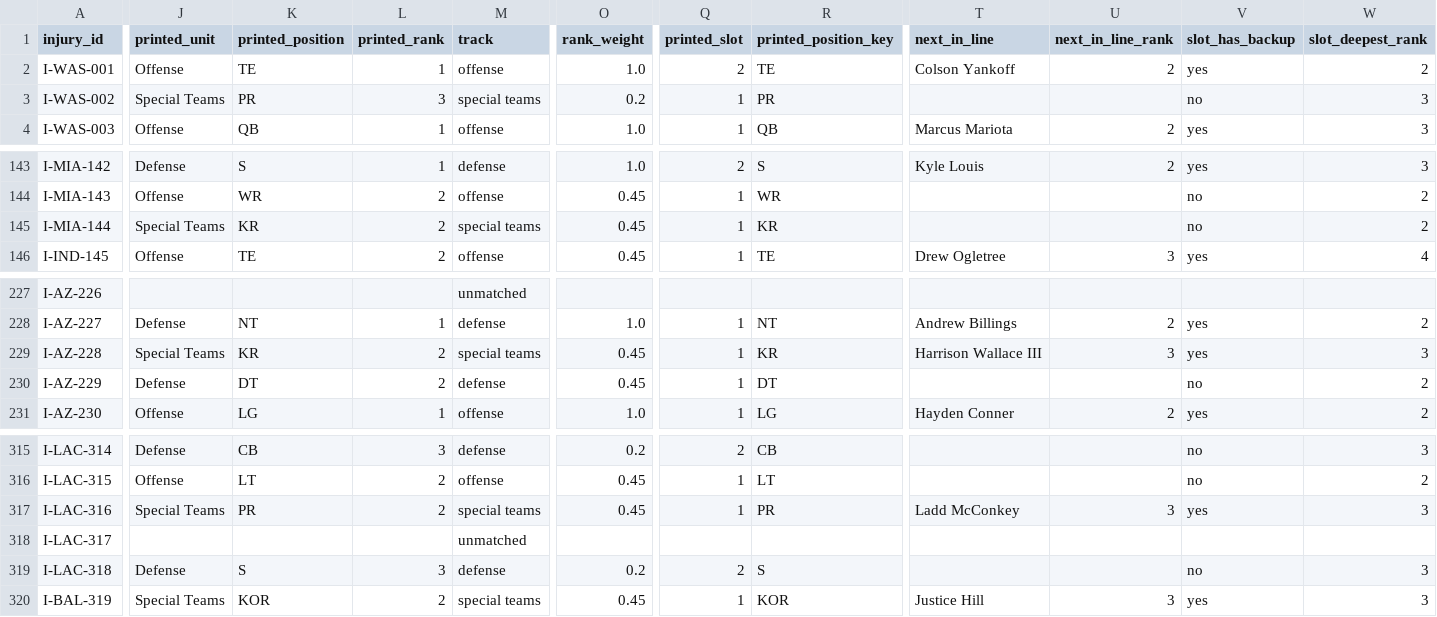
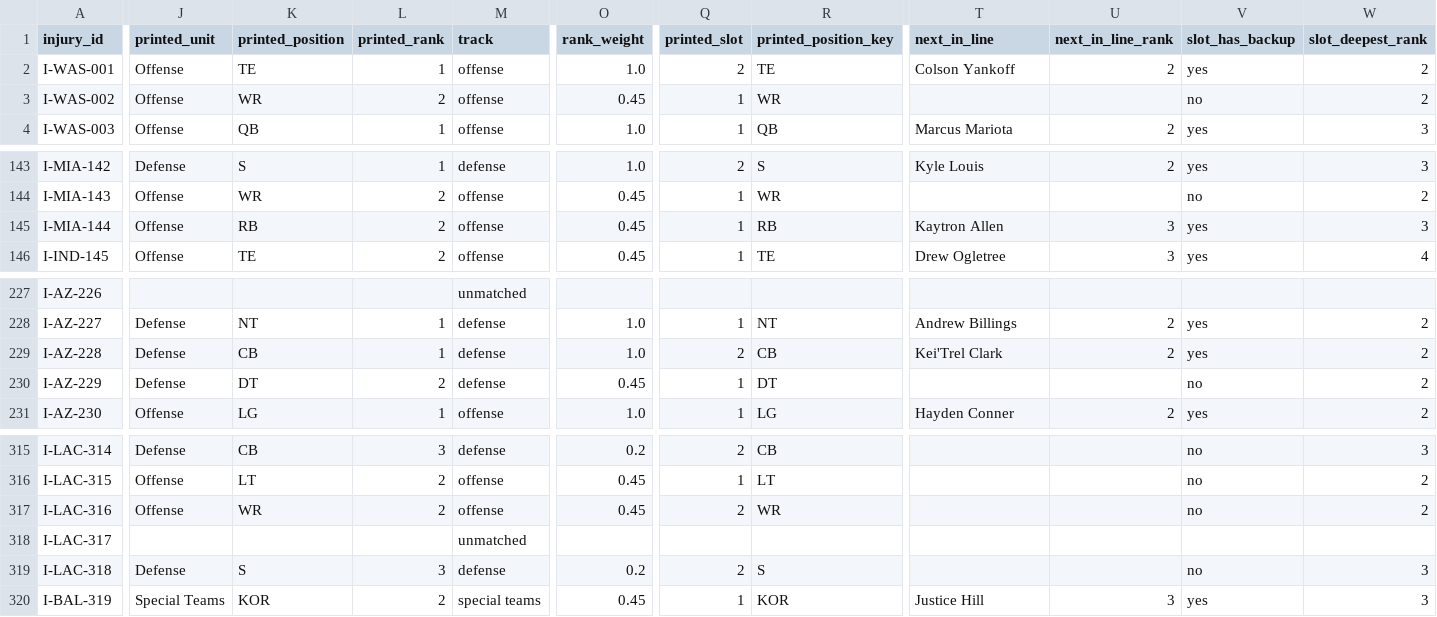
Before and after one commit to sassnarep3-star/Own7, a CSV file: nfl-skill-cfdd/data/depletion-join-2026-11-14.csv, drawn as a sheet; only a part is shown, gaps mark what is left out; the diff covers the shown part only; the diff names each change by its address in the sheet, - before the commit and + after, or states it on an @@ line.

Commit message:
fix position-vocabulary matching: 118 rows carried a mismatched label, some on the wrong side of the ball
Chart and injury-report vocabularies differ (RT/LT vs T, EDGE vs DE, SAM/ILB/MLB vs LB, NCB vs
CB). Matching on raw labels put receivers in punt-return slots and linebackers in SAM slots,
which silently moves a player between the offence and defence columns of the depletion index.

Added a published position-group map with three stated precedence rules (newest read, then
group agreement with the report, then highest printed rank). Result: 0 remaining wrong-side
matches (was 118 label mismatches); 127 offence / 126 defence / 12 special-teams matched rows.
Rules documented on the method page. 4 new tests, including one that fails if any printed
position label is ever ungrouped - it immediately caught LCB/RCB.

66 desk tests, 109 inherited tests, 141 pages 0 errors, 121+121 browser pages WCAG A/AA.

Co-authored-by: arena-agent <297053741+arena-agent@users.noreply.github.com>

```diff
--- a/nfl-skill-cfdd/data/depletion-join-2026-11-14.csv
+++ b/nfl-skill-cfdd/data/depletion-join-2026-11-14.csv
-J3 (printed_unit): Special Teams
+J3 (printed_unit): Offense
-K3 (printed_position): PR
+K3 (printed_position): WR
-L3 (printed_rank): 3
+L3 (printed_rank): 2
-M3 (track): special teams
+M3 (track): offense
-O3 (rank_weight): 0.2
+O3 (rank_weight): 0.45
-R3 (printed_position_key): PR
+R3 (printed_position_key): WR
-W3 (slot_deepest_rank): 3
+W3 (slot_deepest_rank): 2
-J145 (printed_unit): Special Teams
+J145 (printed_unit): Offense
-K145 (printed_position): KR
+K145 (printed_position): RB
-M145 (track): special teams
+M145 (track): offense
-R145 (printed_position_key): KR
+R145 (printed_position_key): RB
-T145 (next_in_line): (empty)
+T145 (next_in_line): Kaytron Allen
-U145 (next_in_line_rank): (empty)
+U145 (next_in_line_rank): 3
-V145 (slot_has_backup): no
+V145 (slot_has_backup): yes
-W145 (slot_deepest_rank): 2
+W145 (slot_deepest_rank): 3
-J229 (printed_unit): Special Teams
+J229 (printed_unit): Defense
-K229 (printed_position): KR
+K229 (printed_position): CB
-L229 (printed_rank): 2
+L229 (printed_rank): 1
-M229 (track): special teams
+M229 (track): defense
-O229 (rank_weight): 0.45
+O229 (rank_weight): 1.0
-Q229 (printed_slot): 1
+Q229 (printed_slot): 2
-R229 (printed_position_key): KR
+R229 (printed_position_key): CB
-T229 (next_in_line): Harrison Wallace III
+T229 (next_in_line): Kei'Trel Clark
-U229 (next_in_line_rank): 3
+U229 (next_in_line_rank): 2
-W229 (slot_deepest_rank): 3
+W229 (slot_deepest_rank): 2
-J317 (printed_unit): Special Teams
+J317 (printed_unit): Offense
-K317 (printed_position): PR
+K317 (printed_position): WR
-M317 (track): special teams
+M317 (track): offense
-Q317 (printed_slot): 1
+Q317 (printed_slot): 2
-R317 (printed_position_key): PR
+R317 (printed_position_key): WR
-T317 (next_in_line): Ladd McConkey
+T317 (next_in_line): (empty)
-U317 (next_in_line_rank): 3
+U317 (next_in_line_rank): (empty)
-V317 (slot_has_backup): yes
+V317 (slot_has_backup): no
-W317 (slot_deepest_rank): 3
+W317 (slot_deepest_rank): 2
```
Also changed, not shown: 77 edited cells elsewhere in this file, nfl-skill-cfdd/data/club-depletion-index-2026-11-14.csv, 8 other files.
